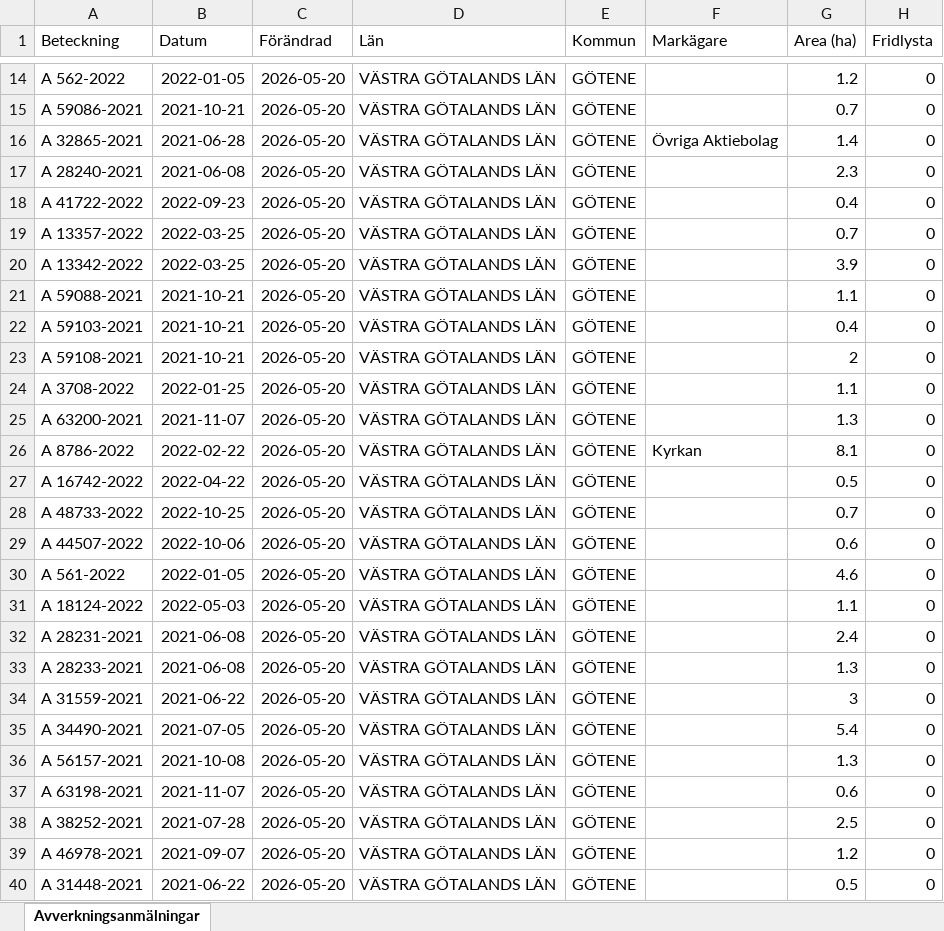
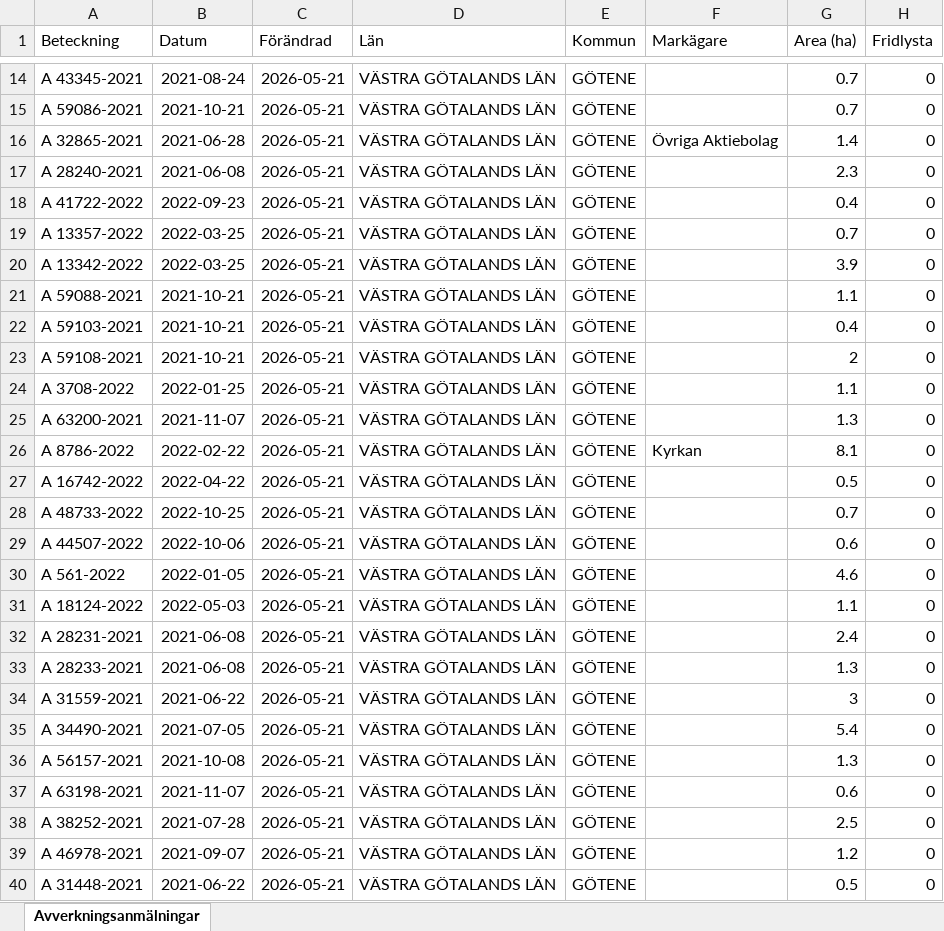
Before and after one commit to klasma/Logging_1471, an Excel workbook: Översikt GÖTENE.xlsx, sheet Avverkningsanmälningar, drawn as a sheet; only a part is shown, gaps mark what is left out; values as stored, in another font and other column widths than the file's, no borders; the diff covers the shown part only; the diff names each change by its address in the sheet, - before the commit and + after, or states it on an @@ line.

```diff
--- a/Översikt GÖTENE.xlsx (sheet Avverkningsanmälningar)
+++ b/Översikt GÖTENE.xlsx (sheet Avverkningsanmälningar)
-A14 (Beteckning): A 562-2022
+A14 (Beteckning): A 43345-2021
-B14 (Datum): 2022-01-05
+B14 (Datum): 2021-08-24
-C14:C40 (Förändrad): 2026-05-20
+C14:C40 (Förändrad): 2026-05-21
-G14 (Area (ha)): 1.2
+G14 (Area (ha)): 0.7
```
Also changed, not shown: 941 edited cells elsewhere in this sheet, artfynd/A 12658-2023 artfynd.xlsx, artfynd/A 12865-2022 artfynd.xlsx, 56 other files.
